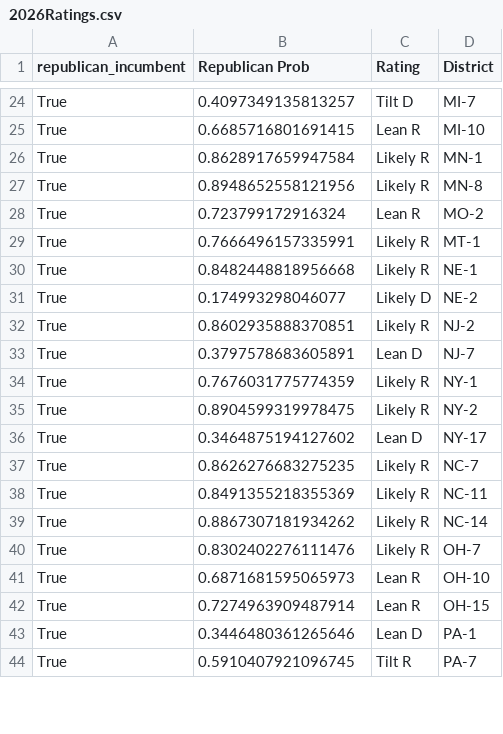
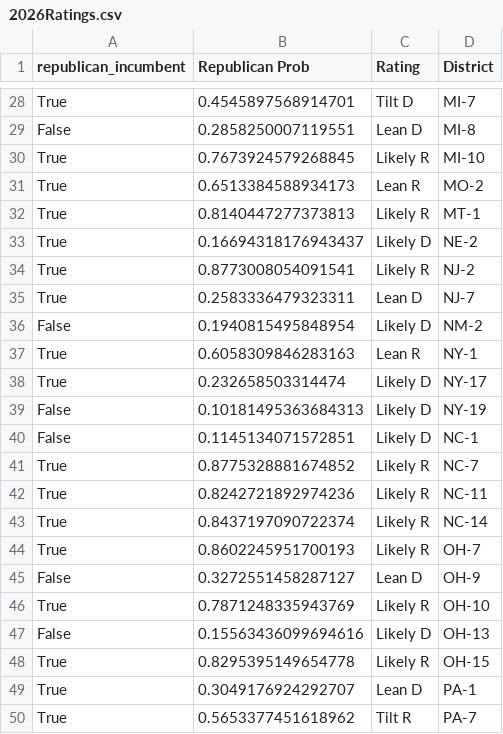
Before and after one commit to fcostell0/DS496Capstone, a CSV file: 2026 Predictions/2026Ratings.csv, drawn as a sheet; only a part is shown, gaps mark what is left out; removed rows and columns are numbered as before the commit, all else as after; the diff covers the shown part only; the diff names each change by its address in the sheet, - before the commit and + after, or states it on an @@ line.

```diff
--- a/2026 Predictions/2026Ratings.csv
+++ b/2026 Predictions/2026Ratings.csv
-B28 (Republican Prob): 0.4097349135813257
+B28 (Republican Prob): 0.4545897568914701
-row 25: True | 0.6685716801691415 | Lean R | MI-10
+row 29: False | 0.2858250007119551 | Lean D | MI-8
-B30 (Republican Prob): 0.8628917659947584
+B30 (Republican Prob): 0.7673924579268845
-D30 (District): MN-1
+D30 (District): MI-10
-row 27: True | 0.8948652558121956 | Likely R | MN-8
-B31 (Republican Prob): 0.723799172916324
+B31 (Republican Prob): 0.6513384588934173
-B32 (Republican Prob): 0.7666496157335991
+B32 (Republican Prob): 0.8140447277373813
-row 30: True | 0.8482448818956668 | Likely R | NE-1
-B33 (Republican Prob): 0.174993298046077
+B33 (Republican Prob): 0.16694318176943437
-B34 (Republican Prob): 0.8602935888370851
+B34 (Republican Prob): 0.8773008054091541
-B35 (Republican Prob): 0.3797578683605891
+B35 (Republican Prob): 0.2583336479323311
+row 36: False | 0.1940815495848954 | Likely D | NM-2
-B37 (Republican Prob): 0.7676031775774359
+B37 (Republican Prob): 0.6058309846283163
-C37 (Rating): Likely R
+C37 (Rating): Lean R
-row 35: True | 0.8904599319978475 | Likely R | NY-2
-B38 (Republican Prob): 0.3464875194127602
+B38 (Republican Prob): 0.232658503314474
-C38 (Rating): Lean D
+C38 (Rating): Likely D
+row 39: False | 0.10181495363684313 | Likely D | NY-19
+row 40: False | 0.1145134071572851 | Likely D | NC-1
-B41 (Republican Prob): 0.8626276683275235
+B41 (Republican Prob): 0.8775328881674852
-B42 (Republican Prob): 0.8491355218355369
+B42 (Republican Prob): 0.8242721892974236
-B43 (Republican Prob): 0.8867307181934262
+B43 (Republican Prob): 0.8437197090722374
-B44 (Republican Prob): 0.8302402276111476
+B44 (Republican Prob): 0.8602245951700193
+row 45: False | 0.3272551458287127 | Lean D | OH-9
-B46 (Republican Prob): 0.6871681595065973
+B46 (Republican Prob): 0.7871248335943769
-C46 (Rating): Lean R
+C46 (Rating): Likely R
+row 47: False | 0.15563436099694616 | Likely D | OH-13
-B48 (Republican Prob): 0.7274963909487914
+B48 (Republican Prob): 0.8295395149654778
-C48 (Rating): Lean R
+C48 (Rating): Likely R
-B49 (Republican Prob): 0.3446480361265646
+B49 (Republican Prob): 0.3049176924292707
-B50 (Republican Prob): 0.5910407921096745
+B50 (Republican Prob): 0.5653377451618962
```
Also changed, not shown: 9 added rows, 3 removed rows and 37 edited cells elsewhere in this file, 8 other files.
